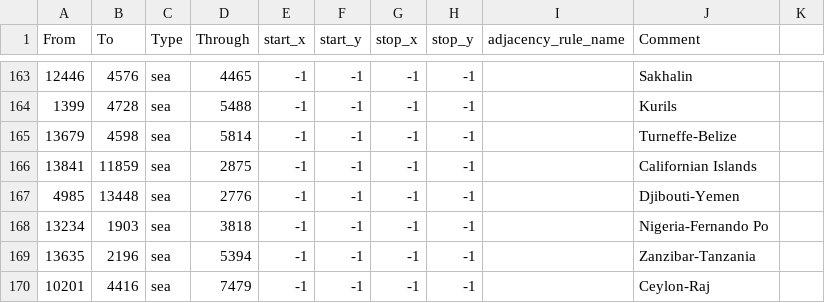
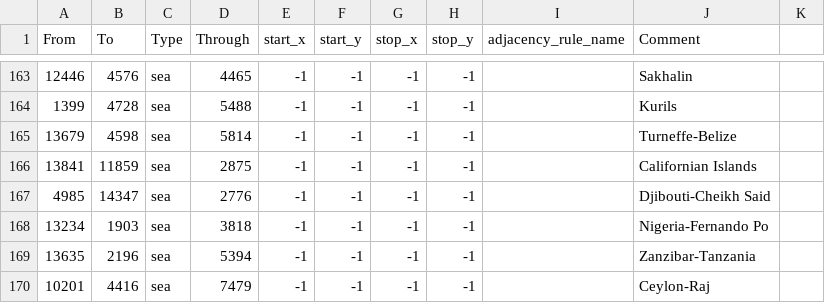
Before and after one commit to alextheobserver2019/ahgoverhaul, a CSV file: map/adjacencies.csv, drawn as a sheet; only a part is shown, gaps mark what is left out.

Commit message:
malaysia reworrk, cheikh said, and some italian islands that actually matter

```diff
--- a/map/adjacencies.csv
+++ b/map/adjacencies.csv
@@ -166,3 +166,3 @@ From;To;Type;Through;start_x;start_y;stop_x;stop_y;adjacency_rule_name;Comment
 13841;11859;sea;2875;-1;-1;-1;-1;;Californian Islands
-4985;13448;sea;2776;-1;-1;-1;-1;;Djibouti-Yemen
+4985;14347;sea;2776;-1;-1;-1;-1;;Djibouti-Cheikh Said
 13234;1903;sea;3818;-1;-1;-1;-1;;Nigeria-Fernando Po
```
Also changed, not shown: map/definition.csv, 14 other files.
